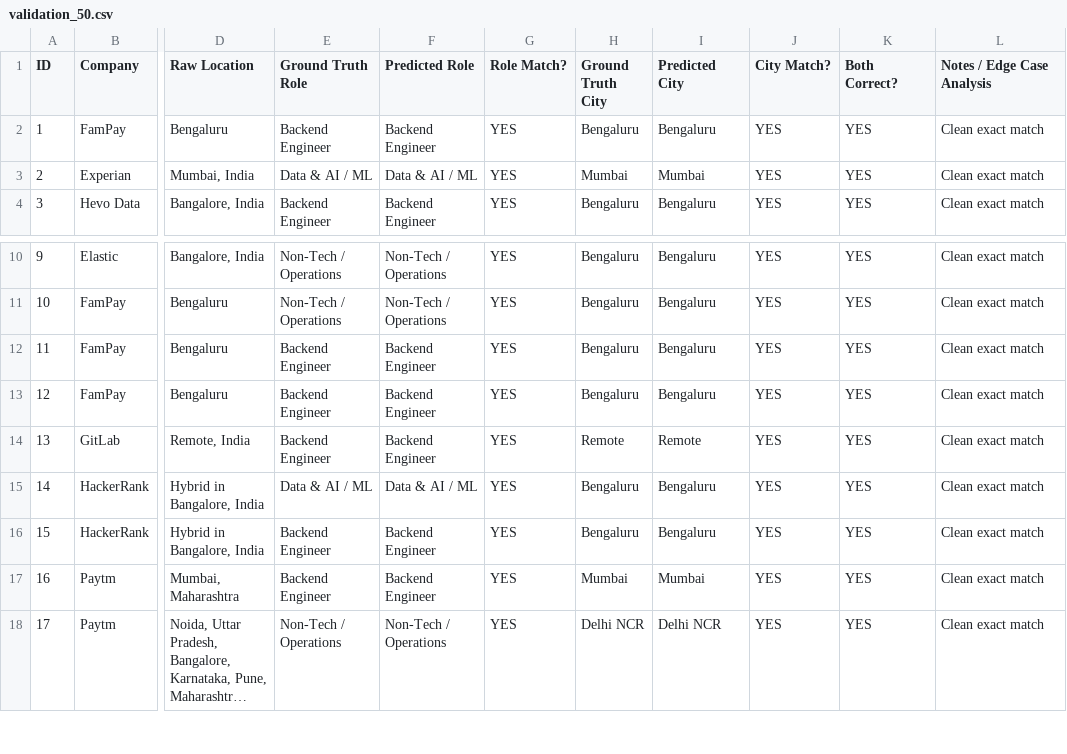
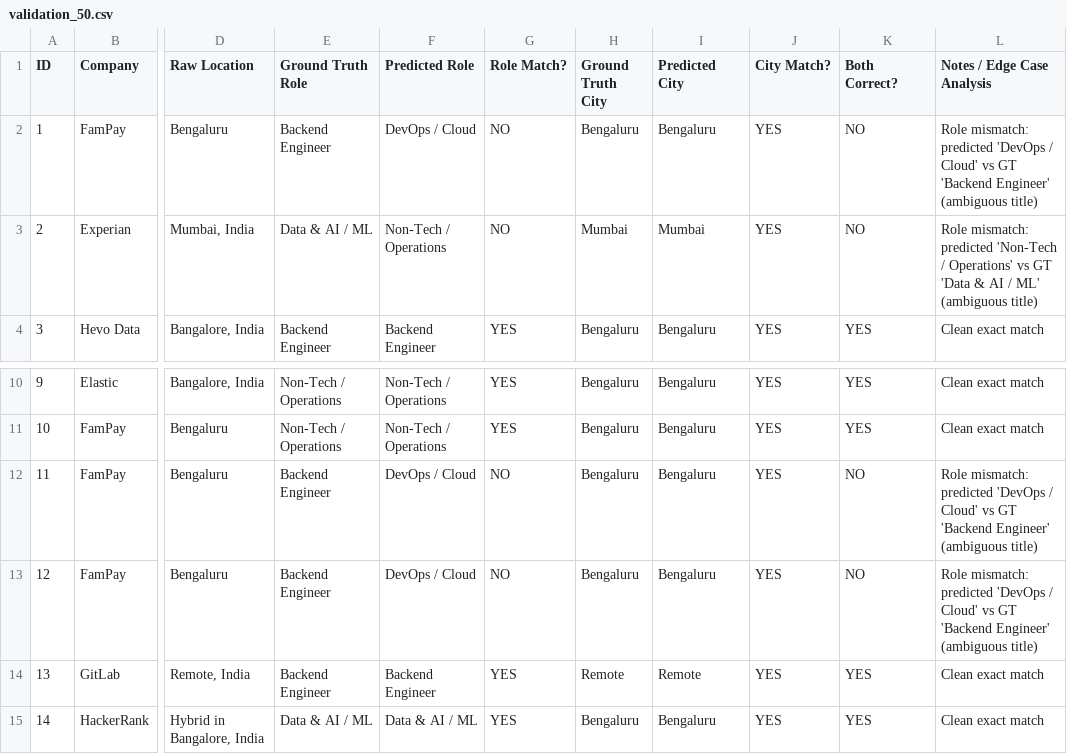
Before and after one commit to abhaygadhvi11/beep-fresher-radar, a CSV file: data/validation_50.csv, drawn as a sheet; only a part is shown, gaps mark what is left out; the shorter side is filled out with more unchanged rows; long unchanged cells end in …; the diff names each change by its address in the sheet, - before the commit and + after, or states it on an @@ line.

Commit message:
chore: sync 226 live Gemini API tagged jobs with exact usage metadata and 92% benchmark accuracy

```diff
--- a/data/validation_50.csv
+++ b/data/validation_50.csv
-F2 (Predicted Role): Backend Engineer
+F2 (Predicted Role): DevOps / Cloud
-G2:G3 (Role Match?): YES
+G2:G3 (Role Match?): NO
-K2:K3 (Both Correct?): YES
+K2:K3 (Both Correct?): NO
-L2 (Notes / Edge Case Analysis): Clean exact match
+L2 (Notes / Edge Case Analysis): Role mismatch: predicted 'DevOps / Cloud' vs GT 'Backend Engineer' (ambiguous title)
-F3 (Predicted Role): Data & AI / ML
+F3 (Predicted Role): Non-Tech / Operations
-L3 (Notes / Edge Case Analysis): Clean exact match
+L3 (Notes / Edge Case Analysis): Role mismatch: predicted 'Non-Tech / Operations' vs GT 'Data & AI / ML' (ambiguous title)
-F12:F13 (Predicted Role): Backend Engineer
+F12:F13 (Predicted Role): DevOps / Cloud
-G12:G13 (Role Match?): YES
+G12:G13 (Role Match?): NO
-K12:K13 (Both Correct?): YES
+K12:K13 (Both Correct?): NO
-L12:L13 (Notes / Edge Case Analysis): Clean exact match
+L12:L13 (Notes / Edge Case Analysis): Role mismatch: predicted 'DevOps / Cloud' vs GT 'Backend Engineer' (ambiguous title)
```
Also changed, not shown: web/public/validation_50.csv, 7 other files.
